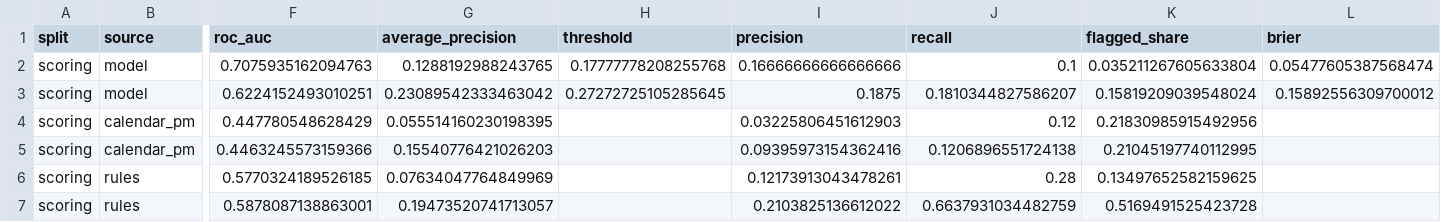
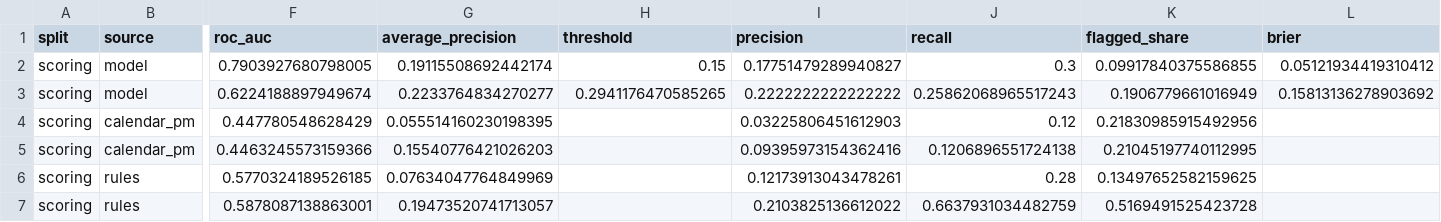
Before and after one commit to brimsystems/mfg-data-engineering, a CSV file: oee_downtime/ml/models/evaluation_windows_scoring.csv, drawn as a sheet; only a part is shown, gaps mark what is left out; the diff names each change by its address in the sheet, - before the commit and + after, or states it on an @@ line.

```diff
--- a/oee_downtime/ml/models/evaluation_windows_scoring.csv
+++ b/oee_downtime/ml/models/evaluation_windows_scoring.csv
-F2 (roc_auc): 0.7075935162094763
+F2 (roc_auc): 0.7903927680798005
-G2 (average_precision): 0.1288192988243765
+G2 (average_precision): 0.19115508692442174
-H2 (threshold): 0.17777778208255768
+H2 (threshold): 0.15
-I2 (precision): 0.16666666666666666
+I2 (precision): 0.17751479289940827
-J2 (recall): 0.1
+J2 (recall): 0.3
-K2 (flagged_share): 0.035211267605633804
+K2 (flagged_share): 0.09917840375586855
-L2 (brier): 0.05477605387568474
+L2 (brier): 0.05121934419310412
-F3 (roc_auc): 0.6224152493010251
+F3 (roc_auc): 0.6224188897949674
-G3 (average_precision): 0.23089542333463042
+G3 (average_precision): 0.2233764834270277
-H3 (threshold): 0.27272725105285645
+H3 (threshold): 0.2941176470585265
-I3 (precision): 0.1875
+I3 (precision): 0.2222222222222222
-J3 (recall): 0.1810344827586207
+J3 (recall): 0.25862068965517243
-K3 (flagged_share): 0.15819209039548024
+K3 (flagged_share): 0.1906779661016949
-L3 (brier): 0.15892556309700012
+L3 (brier): 0.15813136278903692
```
Also changed, not shown: oee_downtime/ml/models/calibration_test.csv, oee_downtime/ml/models/learning_curve.csv, 13 other files.
